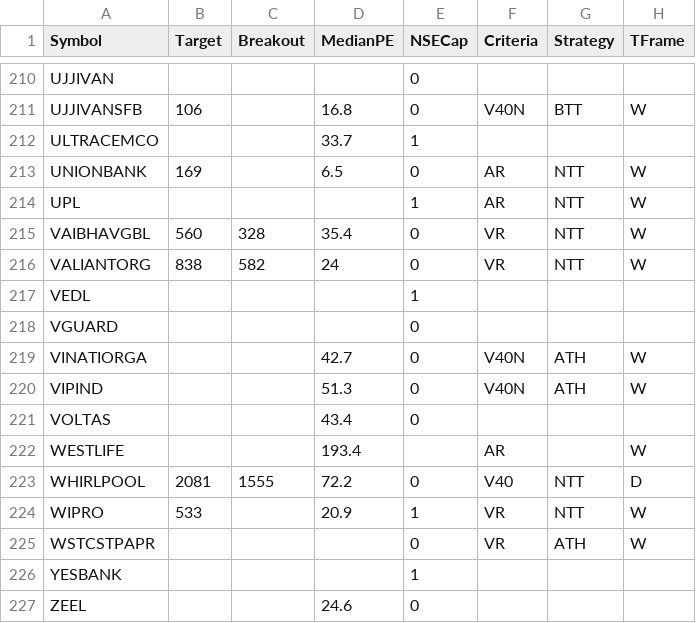
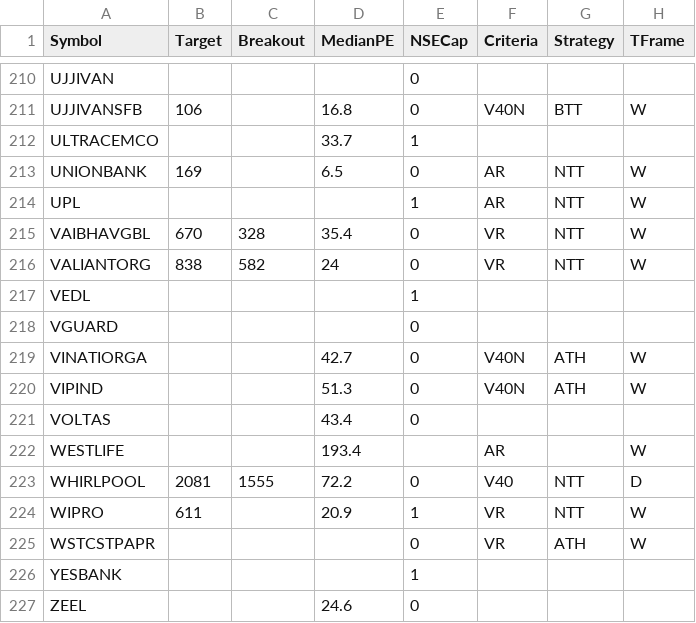
Before and after one commit to ankit-rathi/Quantvesting_v1, a CSV file: data/myProspectsScrips.csv, drawn as a sheet; only a part is shown, gaps mark what is left out; the diff covers the shown part only; the diff names each change by its address in the sheet, - before the commit and + after, or states it on an @@ line.

```diff
--- a/data/myProspectsScrips.csv
+++ b/data/myProspectsScrips.csv
-B215 (Target): 560
+B215 (Target): 670
-B224 (Target): 533
+B224 (Target): 611
```
Also changed, not shown: 6 edited cells elsewhere in this file.
